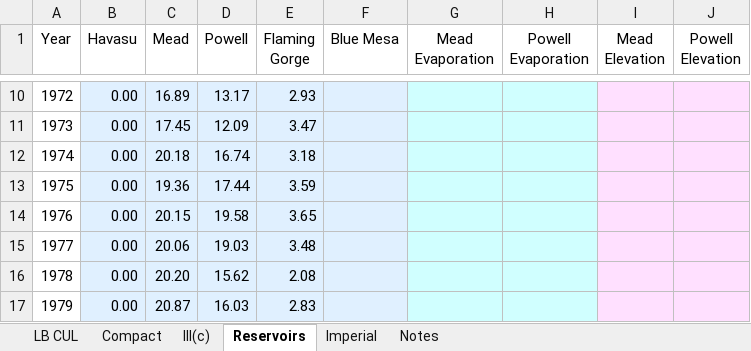
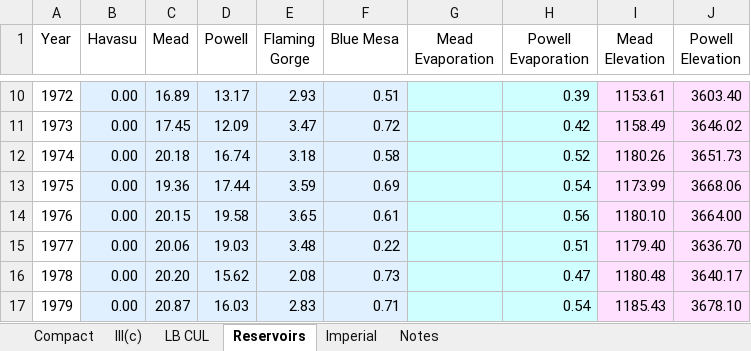
Before and after one commit to EdMillard/riverwar, an Excel workbook: excel/Colorado_River_Math.xlsx, sheet Reservoirs, drawn as a sheet; only a part is shown, gaps mark what is left out; values as stored, in another font and other column widths than the file's, no borders; the diff covers the shown part only; the diff names each change by its address in the sheet, - before the commit and + after, or states it on an @@ line.

```diff
--- a/excel/Colorado_River_Math.xlsx (sheet Reservoirs)
+++ b/excel/Colorado_River_Math.xlsx (sheet Reservoirs)
@@ sheet tab order changed: Compact | III(c) | LB CUL | Reservoirs | Imperial | Notes @@
-F10 (Blue Mesa): (empty)
+F10 (Blue Mesa): 0.51
-H10 (Powell Evaporation): (empty)
+H10 (Powell Evaporation): 0.39
-I10 (Mead Elevation): (empty)
+I10 (Mead Elevation): 1153.61
-J10 (Powell Elevation): (empty)
+J10 (Powell Elevation): 3603.40
-F11 (Blue Mesa): (empty)
+F11 (Blue Mesa): 0.72
-H11 (Powell Evaporation): (empty)
+H11 (Powell Evaporation): 0.42
-I11 (Mead Elevation): (empty)
+I11 (Mead Elevation): 1158.49
-J11 (Powell Elevation): (empty)
+J11 (Powell Elevation): 3646.02
-F12 (Blue Mesa): (empty)
+F12 (Blue Mesa): 0.58
-H12 (Powell Evaporation): (empty)
+H12 (Powell Evaporation): 0.52
-I12 (Mead Elevation): (empty)
+I12 (Mead Elevation): 1180.26
-J12 (Powell Elevation): (empty)
+J12 (Powell Elevation): 3651.73
-F13 (Blue Mesa): (empty)
+F13 (Blue Mesa): 0.69
-H13 (Powell Evaporation): (empty)
+H13 (Powell Evaporation): 0.54
-I13 (Mead Elevation): (empty)
+I13 (Mead Elevation): 1173.99
-J13 (Powell Elevation): (empty)
+J13 (Powell Elevation): 3668.06
-F14 (Blue Mesa): (empty)
+F14 (Blue Mesa): 0.61
-H14 (Powell Evaporation): (empty)
+H14 (Powell Evaporation): 0.56
-I14 (Mead Elevation): (empty)
+I14 (Mead Elevation): 1180.10
-J14 (Powell Elevation): (empty)
+J14 (Powell Elevation): 3664.00
-F15 (Blue Mesa): (empty)
+F15 (Blue Mesa): 0.22
-H15 (Powell Evaporation): (empty)
+H15 (Powell Evaporation): 0.51
-I15 (Mead Elevation): (empty)
+I15 (Mead Elevation): 1179.40
-J15 (Powell Elevation): (empty)
+J15 (Powell Elevation): 3636.70
-F16 (Blue Mesa): (empty)
+F16 (Blue Mesa): 0.73
-H16 (Powell Evaporation): (empty)
+H16 (Powell Evaporation): 0.47
-I16 (Mead Elevation): (empty)
+I16 (Mead Elevation): 1180.48
-J16 (Powell Elevation): (empty)
+J16 (Powell Elevation): 3640.17
-F17 (Blue Mesa): (empty)
+F17 (Blue Mesa): 0.71
-H17 (Powell Evaporation): (empty)
+H17 (Powell Evaporation): 0.54
-I17 (Mead Elevation): (empty)
+I17 (Mead Elevation): 1185.43
-J17 (Powell Elevation): (empty)
+J17 (Powell Elevation): 3678.10
```
Also changed, not shown: 257 edited cells elsewhere in this sheet, sheet Compact, 8 other files.
